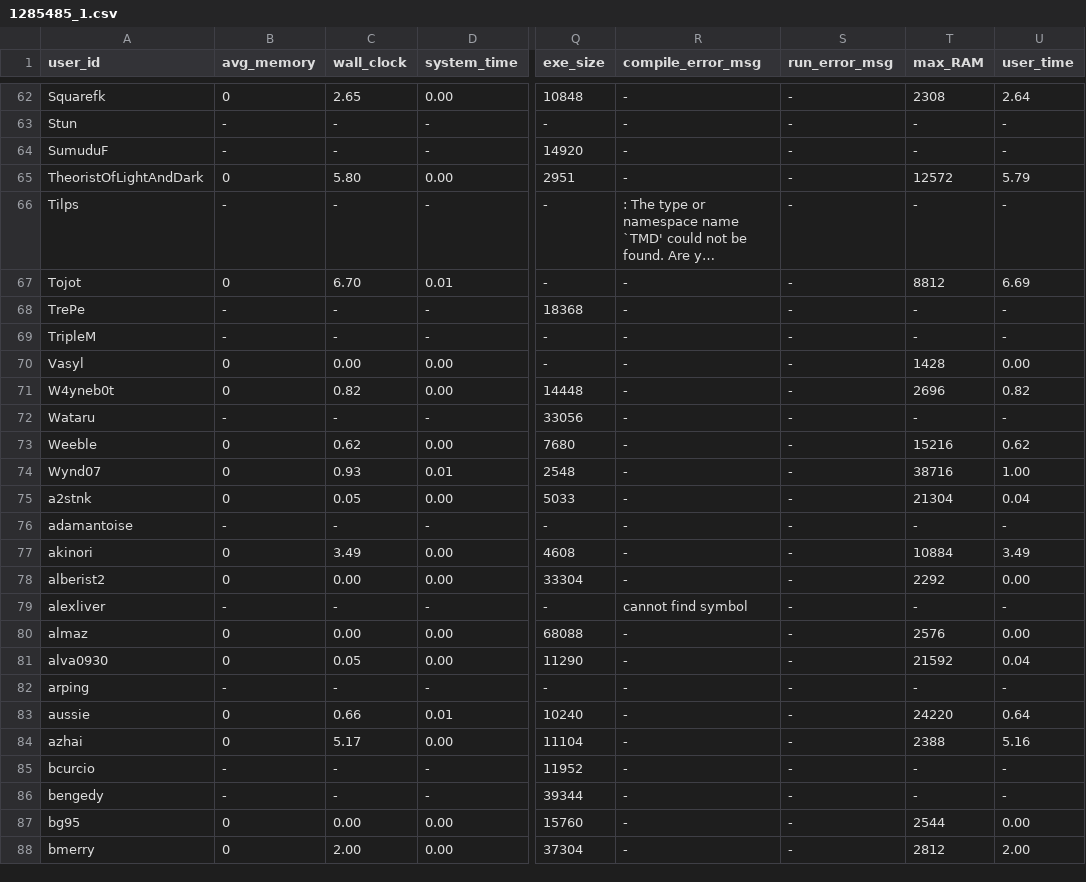
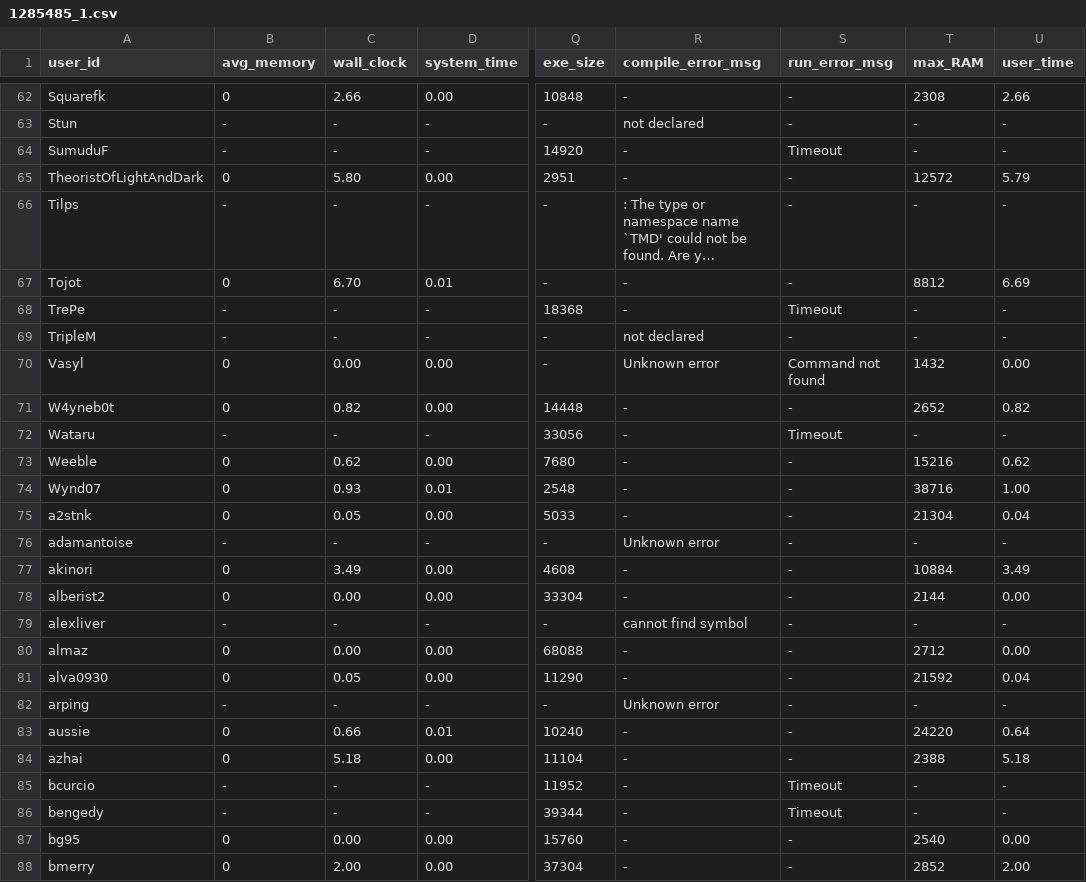
Before and after one commit to emmawestman/GCJ-backup, a CSV file: 1285485_1.csv, drawn as a sheet; only a part is shown, gaps mark what is left out; long unchanged cells end in …; the diff covers the shown part only; the diff names each change by its address in the sheet, - before the commit and + after, or states it on an @@ line.

```diff
--- a/1285485_1.csv
+++ b/1285485_1.csv
-C62 (wall_clock): 2.65
+C62 (wall_clock): 2.66
-U62 (user_time): 2.64
+U62 (user_time): 2.66
-R63 (compile_error_msg): -
+R63 (compile_error_msg): not declared
-S64 (run_error_msg): -
+S64 (run_error_msg): Timeout
-S68 (run_error_msg): -
+S68 (run_error_msg): Timeout
-R69 (compile_error_msg): -
+R69 (compile_error_msg): not declared
-R70 (compile_error_msg): -
+R70 (compile_error_msg): Unknown error
-S70 (run_error_msg): -
+S70 (run_error_msg): Command not found
-T70 (max_RAM): 1428
+T70 (max_RAM): 1432
-T71 (max_RAM): 2696
+T71 (max_RAM): 2652
-S72 (run_error_msg): -
+S72 (run_error_msg): Timeout
-R76 (compile_error_msg): -
+R76 (compile_error_msg): Unknown error
-T78 (max_RAM): 2292
+T78 (max_RAM): 2144
-T80 (max_RAM): 2576
+T80 (max_RAM): 2712
-R82 (compile_error_msg): -
+R82 (compile_error_msg): Unknown error
-C84 (wall_clock): 5.17
+C84 (wall_clock): 5.18
-U84 (user_time): 5.16
+U84 (user_time): 5.18
-S85:S86 (run_error_msg): -
+S85:S86 (run_error_msg): Timeout
-T87 (max_RAM): 2544
+T87 (max_RAM): 2540
-T88 (max_RAM): 2812
+T88 (max_RAM): 2852
```
Also changed, not shown: 166 edited cells elsewhere in this file, 1285485_0.csv, 1673486_0.csv, 1 other file.
